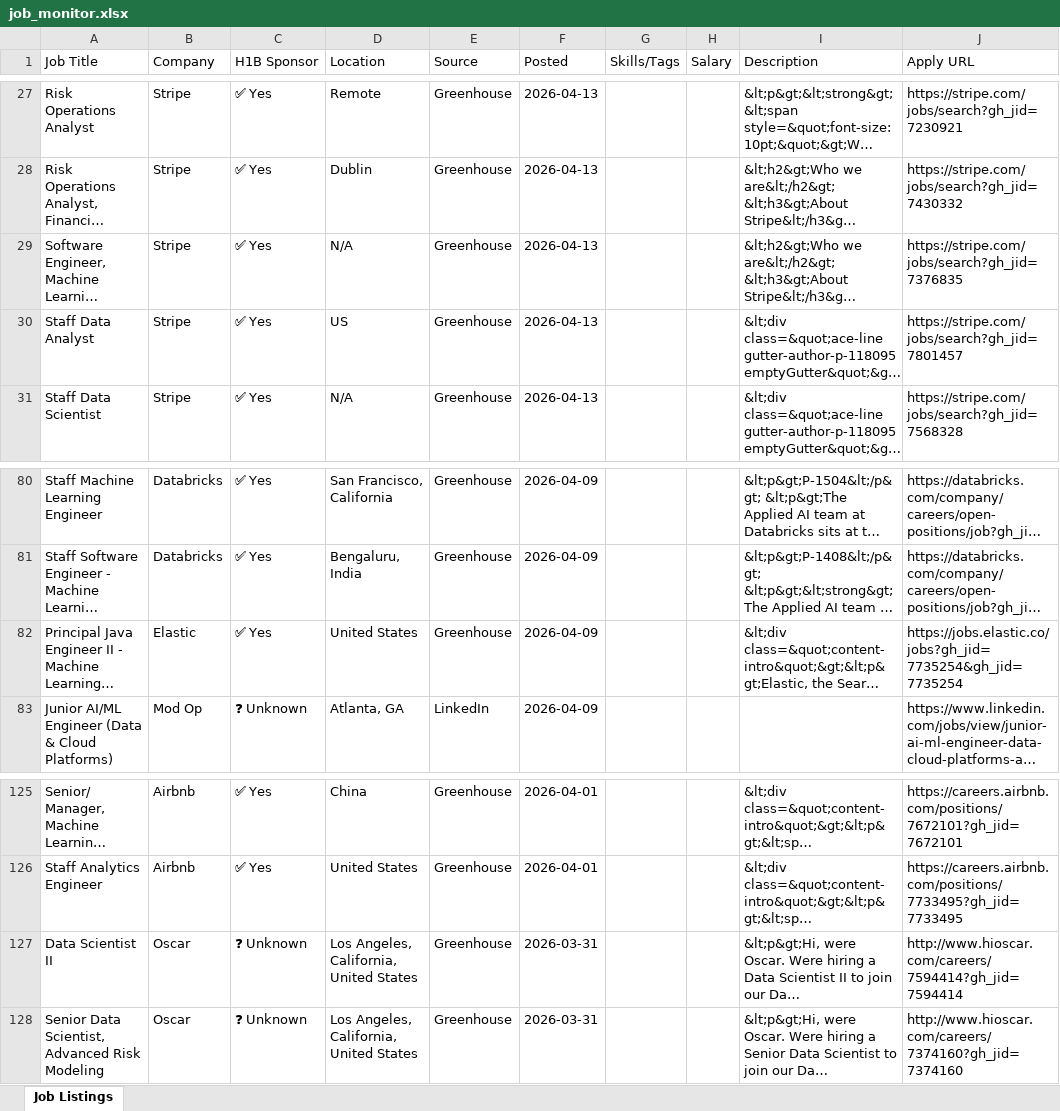
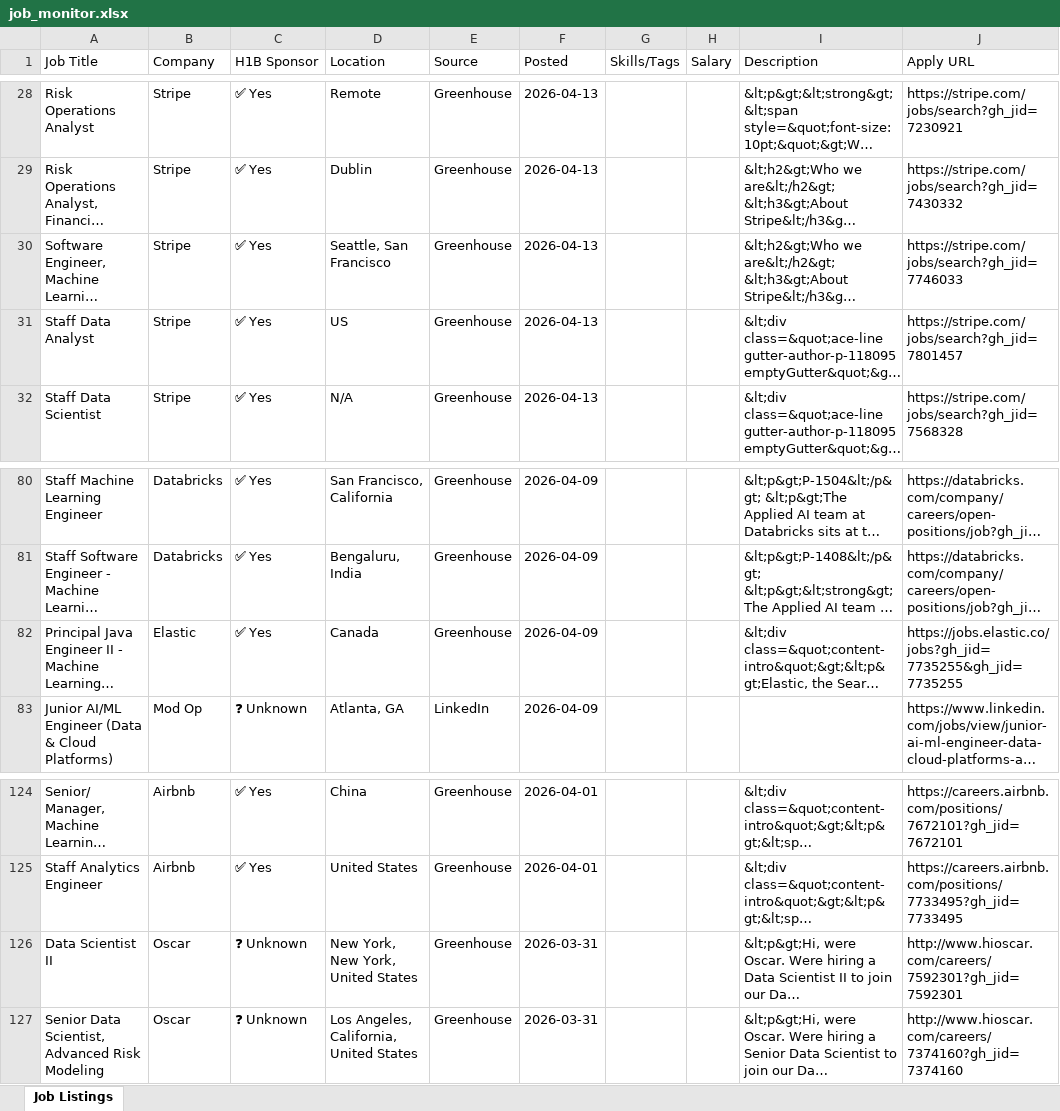
Before and after one commit to raagasindhu99/job-monitor, an Excel workbook: job-monitor/job_monitor.xlsx, sheet Job Listings, drawn as a sheet; only a part is shown, gaps mark what is left out; long unchanged cells end in …; values as stored, in another font and other column widths than the file's, no cell formats; addresses are those after the commit; the diff covers the shown part only; the diff names each change by its address in the sheet, - before the commit and + after, or states it on an @@ line.

```diff
--- a/job-monitor/job_monitor.xlsx (sheet Job Listings)
+++ b/job-monitor/job_monitor.xlsx (sheet Job Listings)
-D30 (Location): N/A
+D30 (Location): Seattle, San Francisco
-J30 (Apply URL): https://stripe.com/jobs/search?gh_jid=7376835
+J30 (Apply URL): https://stripe.com/jobs/search?gh_jid=7746033
-D82 (Location): United States
+D82 (Location): Canada
-J82 (Apply URL): https://jobs.elastic.co/jobs?gh_jid=7735254&gh_jid=7735254
+J82 (Apply URL): https://jobs.elastic.co/jobs?gh_jid=7735255&gh_jid=7735255
-D126 (Location): Los Angeles, California, United States
+D126 (Location): New York, New York, United States
-J126 (Apply URL): http://www.hioscar.com/careers/7594414?gh_jid=7594414
+J126 (Apply URL): http://www.hioscar.com/careers/7592301?gh_jid=7592301
```
Also changed, not shown: 2 added rows, 3 removed rows and 9 edited cells elsewhere in this sheet, cell formats, job_monitor.xlsx, 4 other files.
